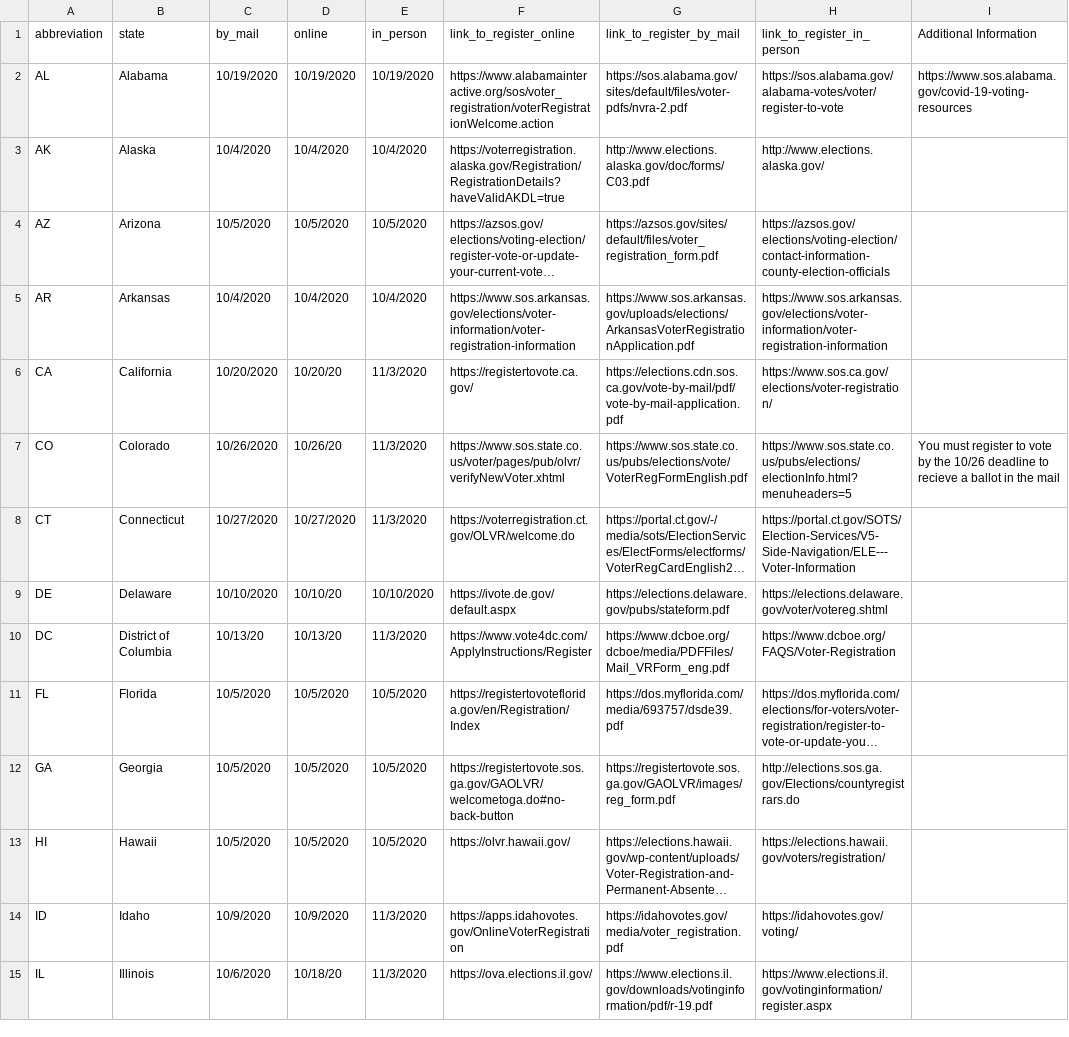
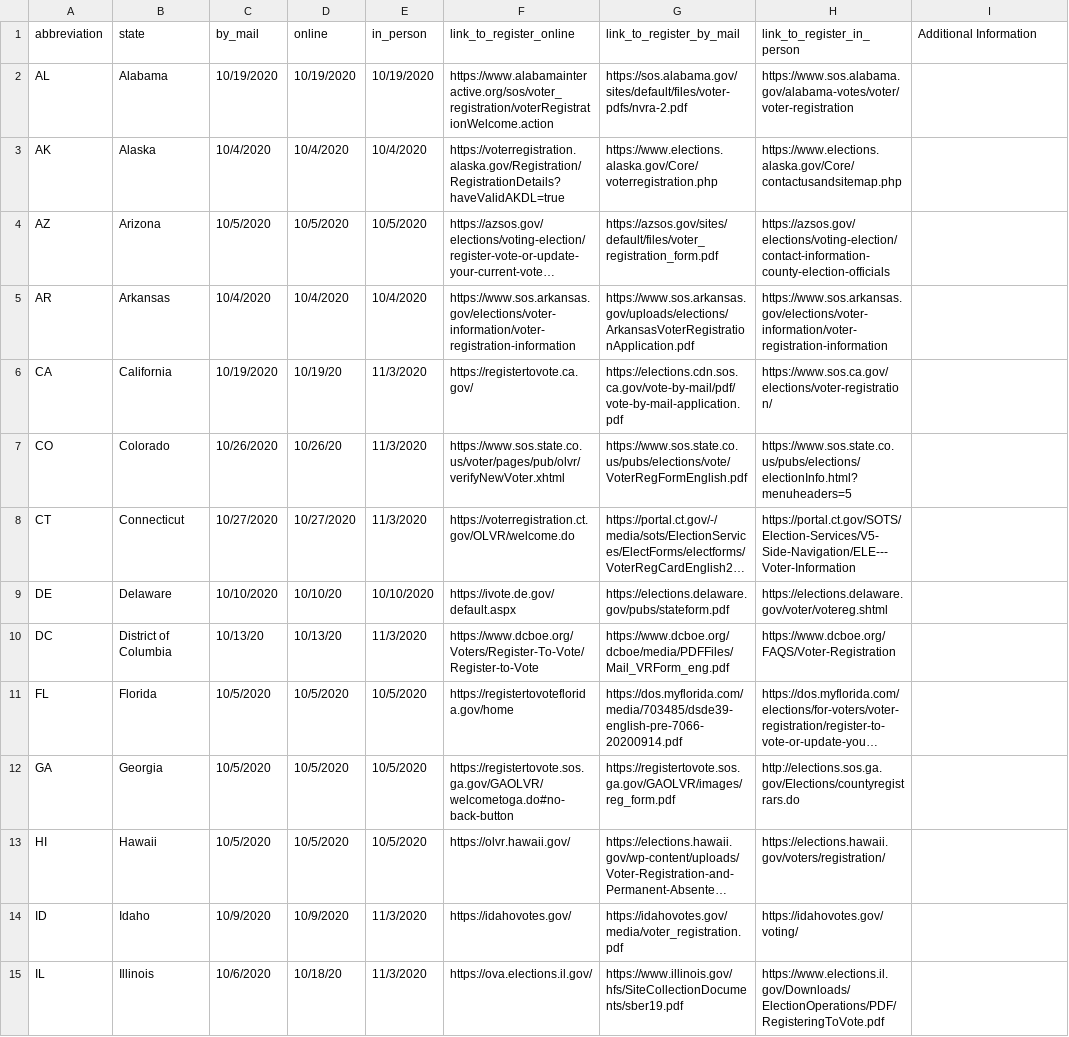
Before and after one commit to youthradio/elections-registration-deadlines, a CSV file: public/years/2020.csv, drawn as a sheet; only a part is shown; long unchanged cells end in …; the diff covers the shown part only; the diff names each change by its address in the sheet, - before the commit and + after, or states it on an @@ line.

Commit message:
copy edits

```diff
--- a/public/years/2020.csv
+++ b/public/years/2020.csv
-H2 (link_to_register_in_person): https://sos.alabama.gov/alabama-votes/voter/register-to-vote
+H2 (link_to_register_in_person): https://www.sos.alabama.gov/alabama-votes/voter/voter-registration
-I2 (Additional Information): https://www.sos.alabama.gov/covid-19-voting-resources
+I2 (Additional Information): (empty)
-G3 (link_to_register_by_mail): http://www.elections.alaska.gov/doc/forms/C03.pdf
+G3 (link_to_register_by_mail): https://www.elections.alaska.gov/Core/voterregistration.php
-H3 (link_to_register_in_person): http://www.elections.alaska.gov/
+H3 (link_to_register_in_person): https://www.elections.alaska.gov/Core/contactusandsitemap.php
-C6 (by_mail): 10/20/2020
+C6 (by_mail): 10/19/2020
-D6 (online): 10/20/20
+D6 (online): 10/19/20
-I7 (Additional Information): You must register to vote by the 10/26 deadline to recieve a ballot in the mail
+I7 (Additional Information): (empty)
-F10 (link_to_register_online): https://www.vote4dc.com/ApplyInstructions/Register
+F10 (link_to_register_online): https://www.dcboe.org/Voters/Register-To-Vote/Register-to-Vote
-F11 (link_to_register_online): https://registertovoteflorida.gov/en/Registration/Index
+F11 (link_to_register_online): https://registertovoteflorida.gov/home
-G11 (link_to_register_by_mail): https://dos.myflorida.com/media/693757/dsde39.pdf
+G11 (link_to_register_by_mail): https://dos.myflorida.com/media/703485/dsde39-english-pre-7066-20200914.pdf
-F14 (link_to_register_online): https://apps.idahovotes.gov/OnlineVoterRegistration
+F14 (link_to_register_online): https://idahovotes.gov/
-G15 (link_to_register_by_mail): https://www.elections.il.gov/downloads/votinginformation/pdf/r-19.pdf
+G15 (link_to_register_by_mail): https://www.illinois.gov/hfs/SiteCollectionDocuments/sber19.pdf
-H15 (link_to_register_in_person): https://www.elections.il.gov/votinginformation/register.aspx
+H15 (link_to_register_in_person): https://www.elections.il.gov/Downloads/ElectionOperations/PDF/RegisteringToVote.pdf
```
Also changed, not shown: 1 removed row and 39 edited cells elsewhere in this file.
